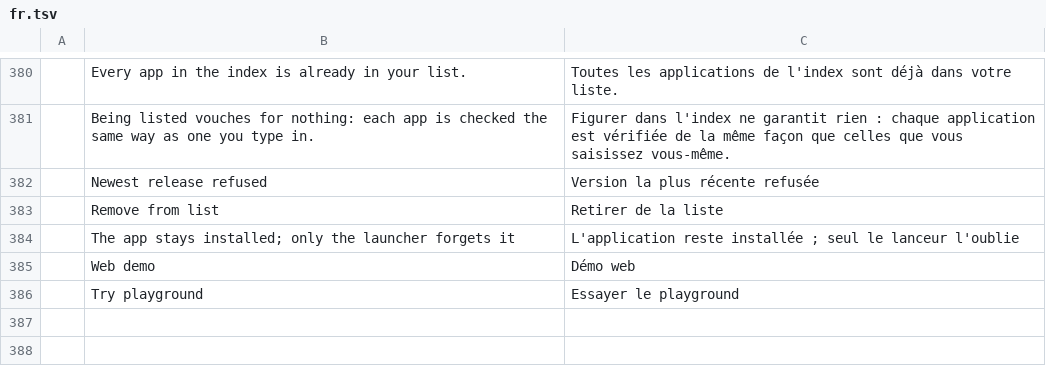
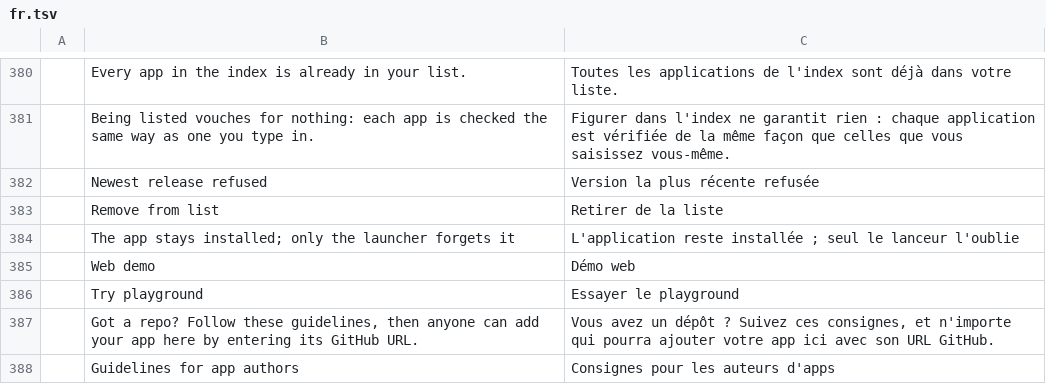
Before and after one commit to YalKouassi/craft-unofficial-launcher, a TSV file: crates/ui-egui/src/i18n/fr.tsv, drawn as a sheet; only a part is shown, gaps mark what is left out; the diff names each change by its address in the sheet, - before the commit and + after, or states it on an @@ line.

```diff
--- a/crates/ui-egui/src/i18n/fr.tsv
+++ b/crates/ui-egui/src/i18n/fr.tsv
+row 387:  | Got a repo? Follow these guidelines, then anyone can add your app here by entering its GitHub URL. | Vous avez un dépôt ? Suivez ces consignes, et n'importe qui pourra ajouter votre app ici avec son URL GitHub.
+row 388:  | Guidelines for app authors | Consignes pour les auteurs d'apps
```
Also changed, not shown: crates/ui-egui/src/i18n/hu.tsv, crates/ui-egui/src/i18n/ja.tsv, 9 other files.
